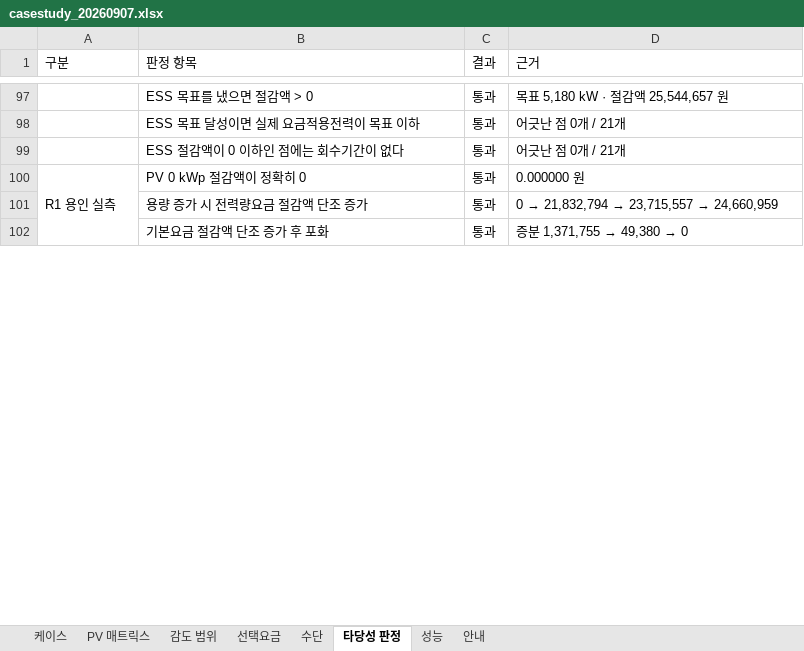
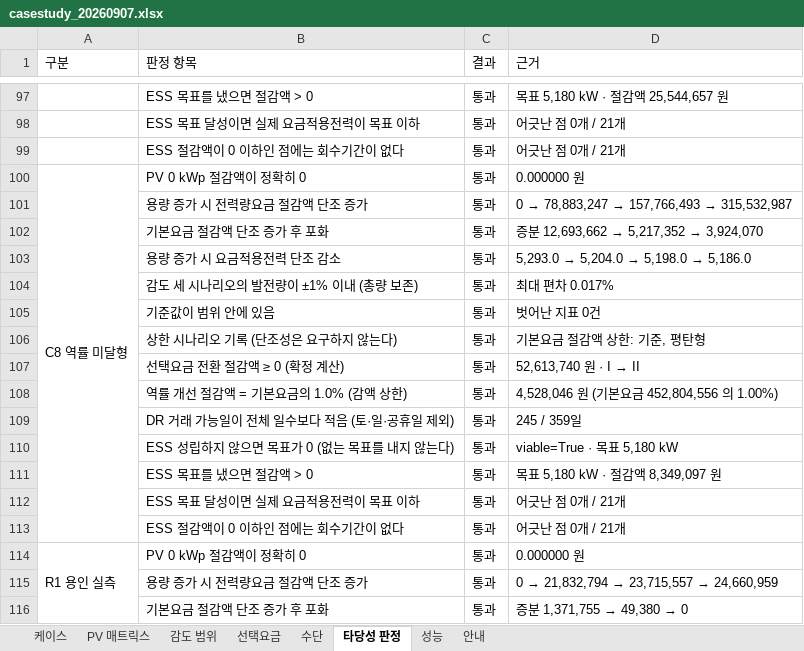
Before and after one commit to bakjeucar-boop/kwise, an Excel workbook: output/casestudy_20260907.xlsx, sheet 타당성 판정, drawn as a sheet; only a part is shown, gaps mark what is left out; values as stored, in another font and other column widths than the file's, no borders; the diff names each change by its address in the sheet, - before the commit and + after, or states it on an @@ line.

```diff
--- a/output/casestudy_20260907.xlsx (sheet 타당성 판정)
+++ b/output/casestudy_20260907.xlsx (sheet 타당성 판정)
+row 100: C8 역률 미달형 | PV 0 kWp 절감액이 정확히 0 | 통과 | 0.000000 원
+row 101:  | 용량 증가 시 전력량요금 절감액 단조 증가 | 통과 | 0 → 78,883,247 → 157,766,493 → 315,532,987
+row 102:  | 기본요금 절감액 단조 증가 후 포화 | 통과 | 증분 12,693,662 → 5,217,352 → 3,924,070
+row 103:  | 용량 증가 시 요금적용전력 단조 감소 | 통과 | 5,293.0 → 5,204.0 → 5,198.0 → 5,186.0
+row 104:  | 감도 세 시나리오의 발전량이 ±1% 이내 (총량 보존) | 통과 | 최대 편차 0.017%
+row 105:  | 기준값이 범위 안에 있음 | 통과 | 벗어난 지표 0건
+row 106:  | 상한 시나리오 기록 (단조성은 요구하지 않는다) | 통과 | 기본요금 절감액 상한: 기준, 평탄형
+row 107:  | 선택요금 전환 절감액 ≥ 0 (확정 계산) | 통과 | 52,613,740 원 · I → II
+row 108:  | 역률 개선 절감액 = 기본요금의 1.0% (감액 상한) | 통과 | 4,528,046 원 (기본요금 452,804,556 의 1.00%)
+row 109:  | DR 거래 가능일이 전체 일수보다 적음 (토·일·공휴일 제외) | 통과 | 245 / 359일
+row 110:  | ESS 성립하지 않으면 목표가 0 (없는 목표를 내지 않는다) | 통과 | viable=True · 목표 5,180 kW
+row 111:  | ESS 목표를 냈으면 절감액 > 0 | 통과 | 목표 5,180 kW · 절감액 8,349,097 원
+row 112:  | ESS 목표 달성이면 실제 요금적용전력이 목표 이하 | 통과 | 어긋난 점 0개 / 21개
+row 113:  | ESS 절감액이 0 이하인 점에는 회수기간이 없다 | 통과 | 어긋난 점 0개 / 21개
```
Also changed, not shown: sheet 감도 범위, sheet PV 매트릭스, sheet 케이스, sheet 수단, sheet 선택요금, sheet 성능, 6 other files.
